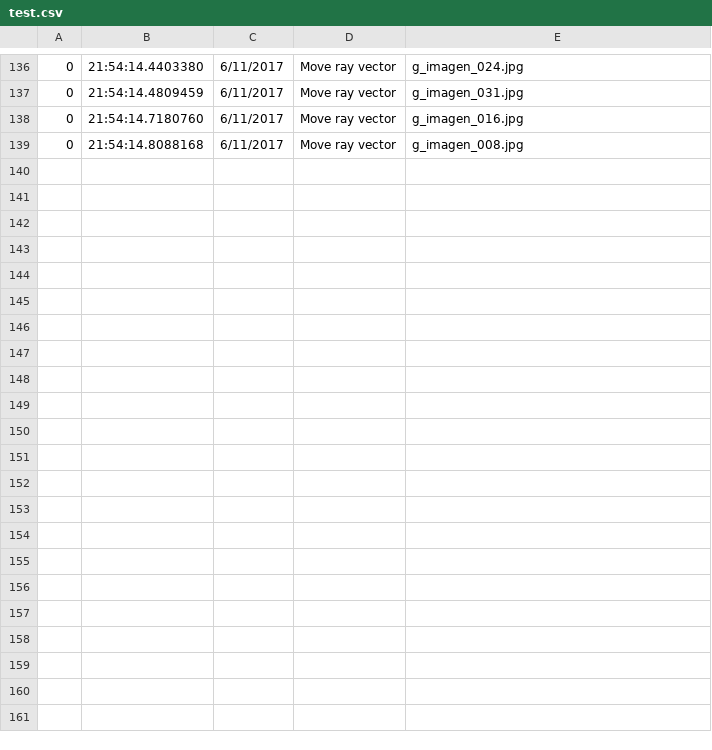
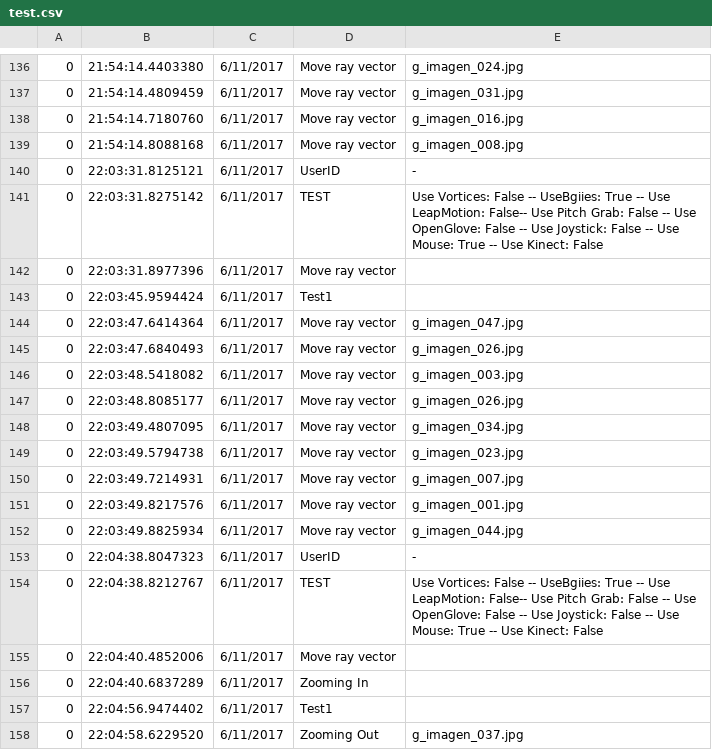
Before and after one commit to FernandaEstay/Vortices-Bgiies, a CSV file: test.csv, drawn as a sheet; only a part is shown, gaps mark what is left out; the diff names each change by its address in the sheet, - before the commit and + after, or states it on an @@ line.

```diff
--- a/test.csv
+++ b/test.csv
+row 140: 0 | 22:03:31.8125121 | 6/11/2017 | UserID | -
+row 141: 0 | 22:03:31.8275142 | 6/11/2017 | TEST | Use Vortices: False -- UseBgiies: True -- Use LeapMotion: False-- Use Pitch Grab: False -- Use OpenGlove: False -- Use Joystick: False -- Use Mouse: True -- Use Kinect: False
+row 142: 0 | 22:03:31.8977396 | 6/11/2017 | Move ray vector
+row 143: 0 | 22:03:45.9594424 | 6/11/2017 | Test1
+row 144: 0 | 22:03:47.6414364 | 6/11/2017 | Move ray vector | g_imagen_047.jpg
+row 145: 0 | 22:03:47.6840493 | 6/11/2017 | Move ray vector | g_imagen_026.jpg
+row 146: 0 | 22:03:48.5418082 | 6/11/2017 | Move ray vector | g_imagen_003.jpg
+row 147: 0 | 22:03:48.8085177 | 6/11/2017 | Move ray vector | g_imagen_026.jpg
+row 148: 0 | 22:03:49.4807095 | 6/11/2017 | Move ray vector | g_imagen_034.jpg
+row 149: 0 | 22:03:49.5794738 | 6/11/2017 | Move ray vector | g_imagen_023.jpg
+row 150: 0 | 22:03:49.7214931 | 6/11/2017 | Move ray vector | g_imagen_007.jpg
+row 151: 0 | 22:03:49.8217576 | 6/11/2017 | Move ray vector | g_imagen_001.jpg
+row 152: 0 | 22:03:49.8825934 | 6/11/2017 | Move ray vector | g_imagen_044.jpg
+row 153: 0 | 22:04:38.8047323 | 6/11/2017 | UserID | -
+row 154: 0 | 22:04:38.8212767 | 6/11/2017 | TEST | Use Vortices: False -- UseBgiies: True -- Use LeapMotion: False-- Use Pitch Grab: False -- Use OpenGlove: False -- Use Joystick: False -- Use Mouse: True -- Use Kinect: False
+row 155: 0 | 22:04:40.4852006 | 6/11/2017 | Move ray vector
+row 156: 0 | 22:04:40.6837289 | 6/11/2017 | Zooming In
+row 157: 0 | 22:04:56.9474402 | 6/11/2017 | Test1
+row 158: 0 | 22:04:58.6229520 | 6/11/2017 | Zooming Out | g_imagen_037.jpg
```
Also changed, not shown: 2 other files.
